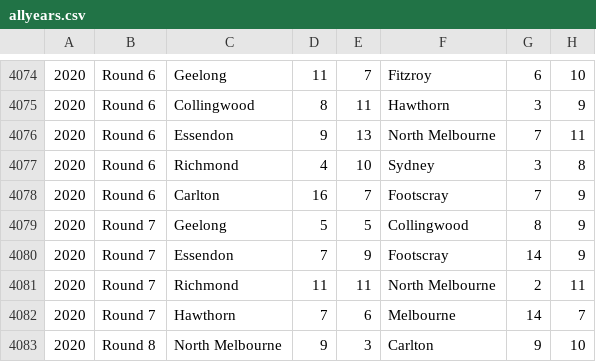
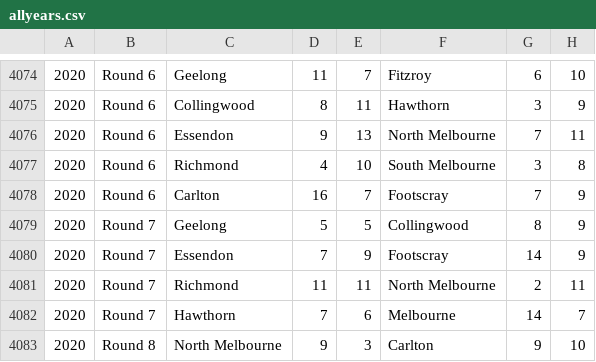
Before and after one commit to W-David-Porter/imfl, a CSV file: allyears.csv, drawn as a sheet; only a part is shown, gaps mark what is left out.

Commit message:
added options for fitz and south

```diff
--- a/allyears.csv
+++ b/allyears.csv
@@ -4076,3 +4076,3 @@
 2020,Round 6,Essendon,9,13,North Melbourne,7,11
-2020,Round 6,Richmond,4,10,Sydney,3,8
+2020,Round 6,Richmond,4,10,South Melbourne,3,8
 2020,Round 6,Carlton,16,7,Footscray,7,9
```
Also changed, not shown: 3 other files.
